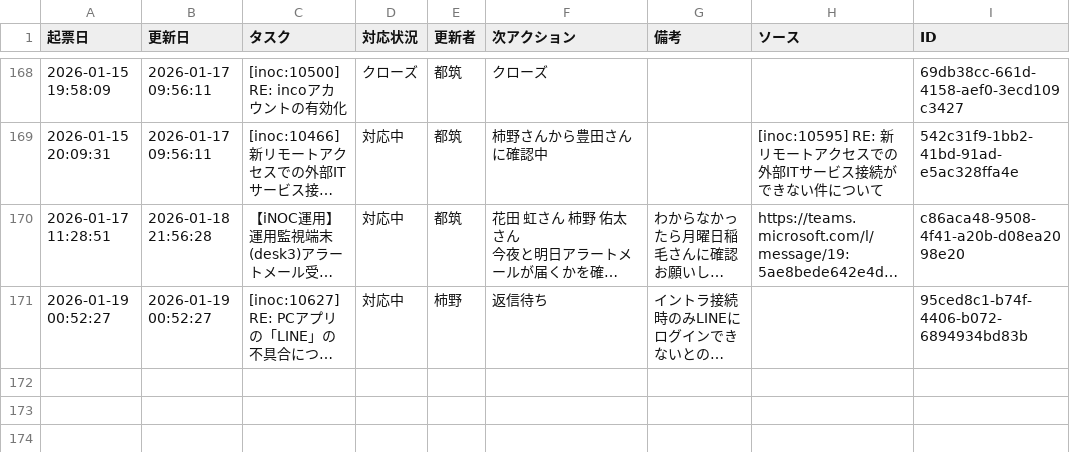
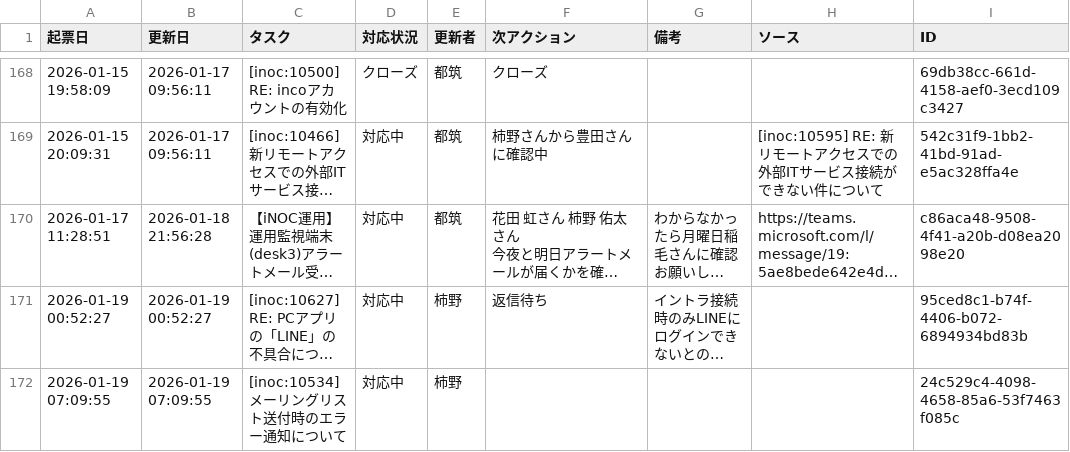
Before and after one commit to weakest4me/taskboard-streamlit, a CSV file: tasks.csv, drawn as a sheet; only a part is shown, gaps mark what is left out; long unchanged cells end in …; the diff names each change by its address in the sheet, - before the commit and + after, or states it on an @@ line.

Commit message:
Update tasks.csv from Streamlit app (2026-01-19 07:09:55 JST)

```diff
--- a/tasks.csv
+++ b/tasks.csv
+row 172: 2026-01-19 07:09:55 | 2026-01-19 07:09:55 | [inoc:10534] メーリングリスト送付時のエラー通知について | 対応中 | 柿野 |  |  |  | 24c529c4-4098-4658-85a6-53f7463f085c
```
